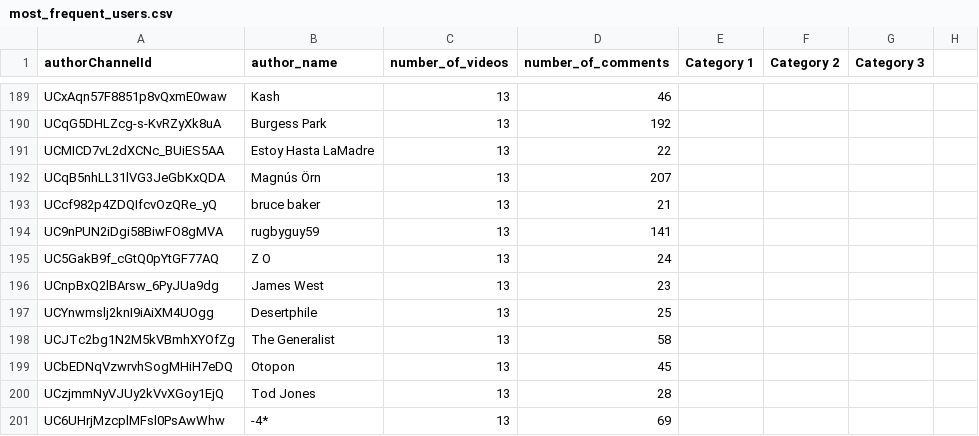
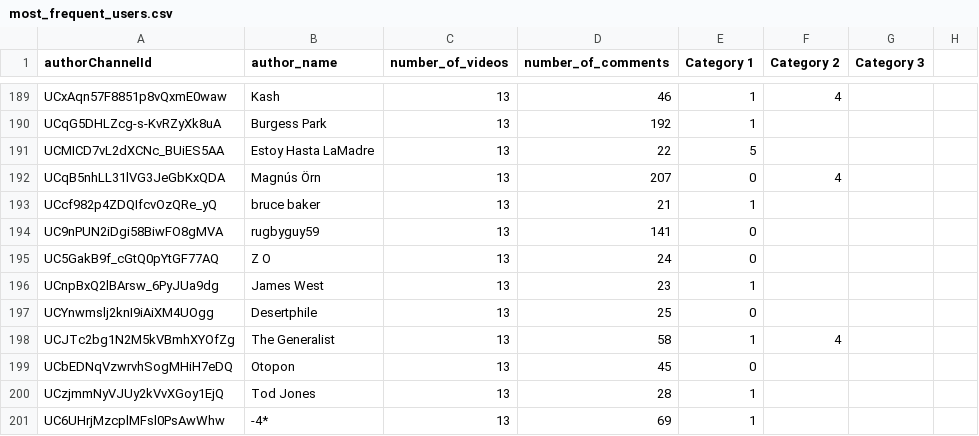
Before and after one commit to Alioio/social_media_youtube_analysis_project, a CSV file: most_frequent_users.csv, drawn as a sheet; only a part is shown, gaps mark what is left out; the diff covers the shown part only; the diff names each change by its address in the sheet, - before the commit and + after, or states it on an @@ line.

```diff
--- a/most_frequent_users.csv
+++ b/most_frequent_users.csv
-E189:E190 (Category 1): (empty)
+E189:E190 (Category 1): 1
-F189 (Category 2): (empty)
+F189 (Category 2): 4
-E191 (Category 1): (empty)
+E191 (Category 1): 5
-E192 (Category 1): (empty)
+E192 (Category 1): 0
-F192 (Category 2): (empty)
+F192 (Category 2): 4
-E193 (Category 1): (empty)
+E193 (Category 1): 1
-E194:E195 (Category 1): (empty)
+E194:E195 (Category 1): 0
-E196 (Category 1): (empty)
+E196 (Category 1): 1
-E197 (Category 1): (empty)
+E197 (Category 1): 0
-E198 (Category 1): (empty)
+E198 (Category 1): 1
-F198 (Category 2): (empty)
+F198 (Category 2): 4
-E199 (Category 1): (empty)
+E199 (Category 1): 0
-E200:E201 (Category 1): (empty)
+E200:E201 (Category 1): 1
```
Also changed, not shown: 72 edited cells elsewhere in this file, 1 other file.
